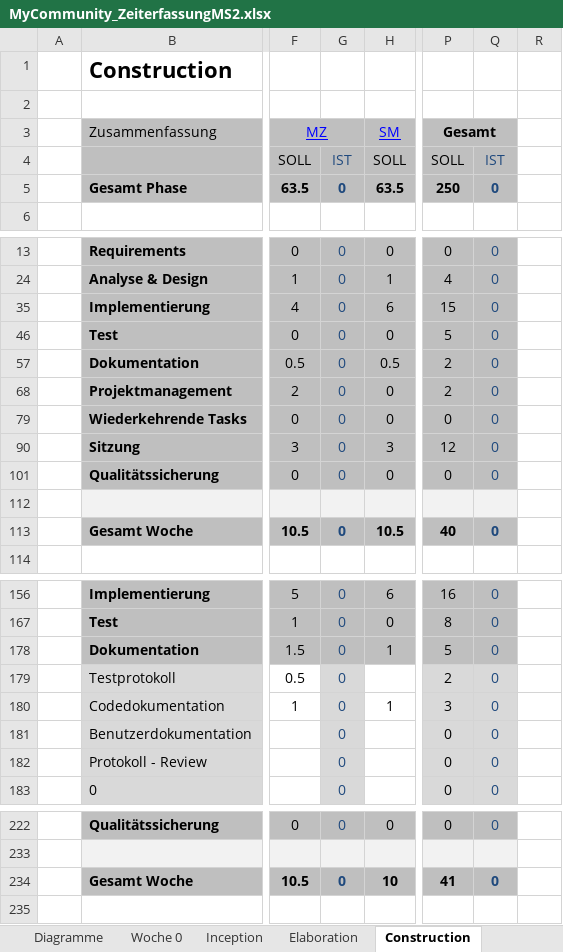
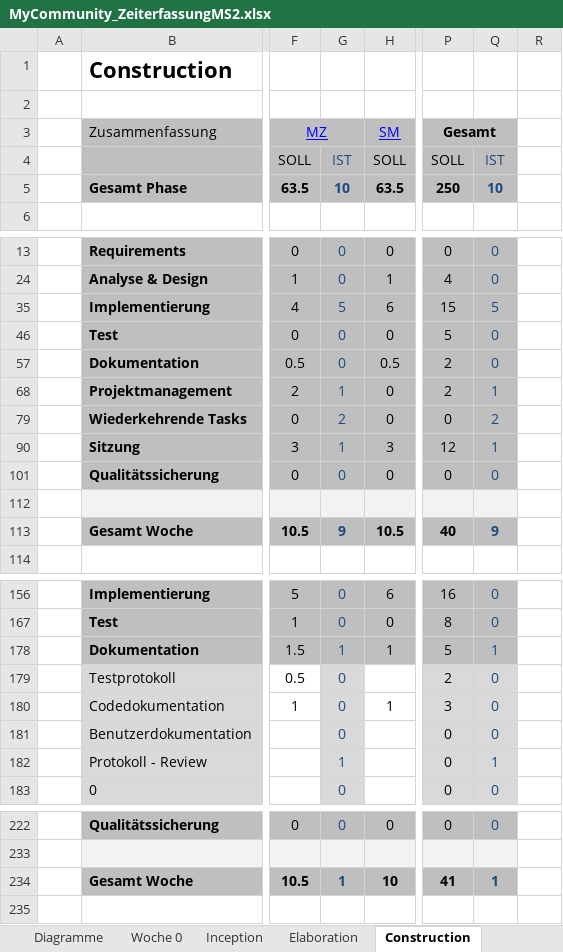
Before and after one commit to Eleanor1702/myCommunity, an Excel workbook: Doc/MyCommunity_ZeiterfassungMS2.xlsx, sheet Construction, drawn as a sheet; only a part is shown, gaps mark what is left out; values as stored, in another font and other column widths than the file's, no borders; conditional formats not drawn; the diff names each change by its address in the sheet, - before the commit and + after, or states it on an @@ line.

```diff
--- a/Doc/MyCommunity_ZeiterfassungMS2.xlsx (sheet Construction)
+++ b/Doc/MyCommunity_ZeiterfassungMS2.xlsx (sheet Construction)
-G5: 0
+G5: 10
-Q5: 0
+Q5: 10
-G35: 0
+G35: 5
-Q35: 0
+Q35: 5
-G68: 0
+G68: 1
-Q68: 0
+Q68: 1
-G79: 0
+G79: 2
-Q79: 0
+Q79: 2
-G90: 0
+G90: 1
-Q90: 0
+Q90: 1
-G113: 0
+G113: 9
-Q113: 0
+Q113: 9
-G178: 0
+G178: 1
-Q178: 0
+Q178: 1
-G182: 0
+G182: 1
-Q182: 0
+Q182: 1
-G234: 0
+G234: 1
-Q234: 0
+Q234: 1
```
Also changed, not shown: sheet Zeit1, sheet Arbeitspakete, sheet Woche 0, hidden cells, charts or pictures, 1 other file.
